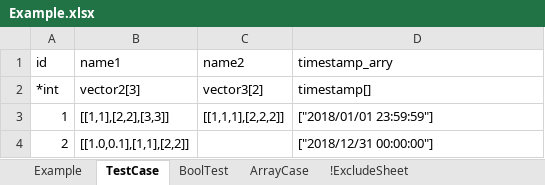
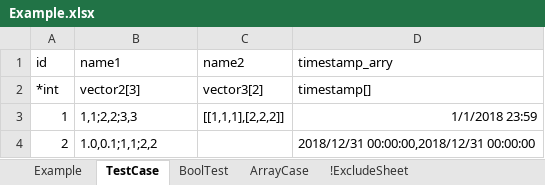
Before and after one commit to shunfy/excel_tiny_wrapper, an Excel workbook: testcase/Example.xlsx, sheet TestCase, drawn as a sheet; values as stored, in another font and other column widths than the file's, no borders; the diff names each change by its address in the sheet, - before the commit and + after, or states it on an @@ line.

```diff
--- a/testcase/Example.xlsx (sheet TestCase)
+++ b/testcase/Example.xlsx (sheet TestCase)
-B3 (name1): [[1,1],[2,2],[3,3]]
+B3 (name1): 1,1;2,2;3,3
-D3 (timestamp_arry): ["2018/01/01 23:59:59"]
+D3 (timestamp_arry): 1/1/2018 23:59
-B4 (name1): [[1.0,0.1],[1,1],[2,2]]
+B4 (name1): 1.0,0.1;1,1;2,2
-D4 (timestamp_arry): ["2018/12/31 00:00:00"]
+D4 (timestamp_arry): 2018/12/31 00:00:00,2018/12/31 00:00:00
```
Also changed, not shown: sheet ArrayCase, sheet Example, 7 other files.
